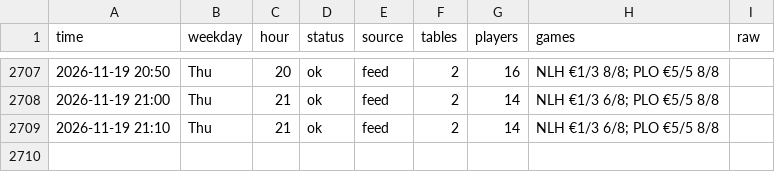
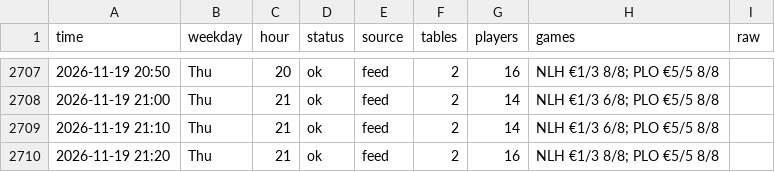
Before and after one commit to legendtoss/kings-tracker, a CSV file: data/cardcasino/2026-11.csv, drawn as a sheet; only a part is shown, gaps mark what is left out; the diff names each change by its address in the sheet, - before the commit and + after, or states it on an @@ line.

```diff
--- a/data/cardcasino/2026-11.csv
+++ b/data/cardcasino/2026-11.csv
+row 2710: 2026-11-19 21:20 | Thu | 21 | ok | feed | 2 | 16 | NLH €1/3 8/8; PLO €5/5 8/8
```
Also changed, not shown: data/2026-11.csv, data/banco/2026-11.csv, 8 other files.
